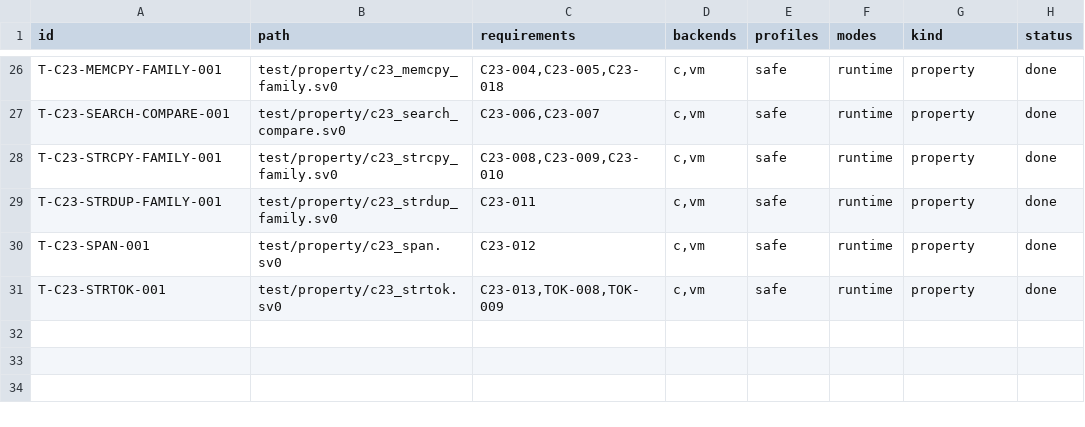
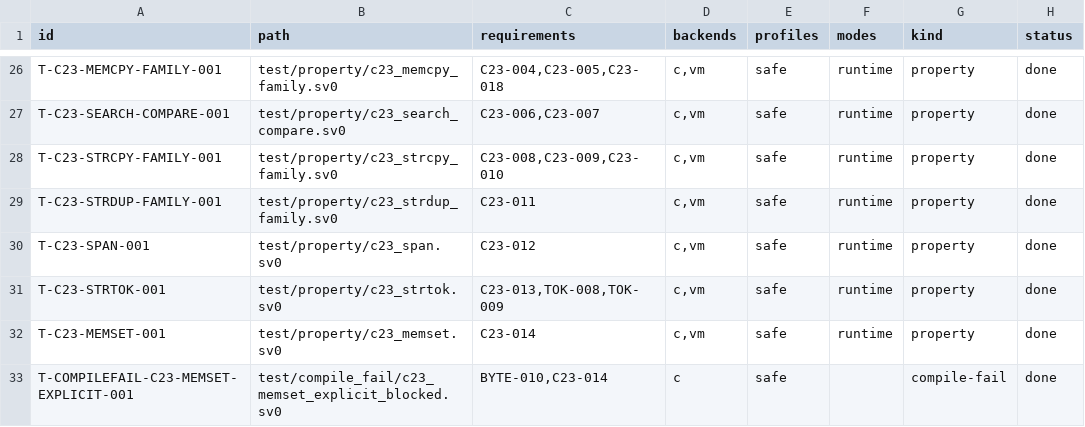
Before and after one commit to sv0-toolchain/sv0-strings, a TSV file: tools/catalogs/tests.tsv, drawn as a sheet; only a part is shown, gaps mark what is left out.

Commit message:
strings_c23: SS-148 memset ships; memset_explicit stays blocked
memset is a one-line map to strings_bytes::fill. memset_explicit hits
the same BYTE-010 non-elision blocker as fill_explicit and is
deliberately not exported here either, pinned by a compile-fail probe.
No new evidence needed -- docs/fill-explicit-blocked.md gained a short
addendum noting the backend gap is identical to fill_explicit's.

4-case differential driver reuses the oracle's existing memset op.

```diff
--- a/tools/catalogs/tests.tsv
+++ b/tools/catalogs/tests.tsv
@@ -31 +31,3 @@ T-C23-SPAN-001	test/property/c23_span.sv0	C23-012	c,vm	safe	runtime	property	don
 T-C23-STRTOK-001	test/property/c23_strtok.sv0	C23-013,TOK-008,TOK-009	c,vm	safe	runtime	property	done
+T-C23-MEMSET-001	test/property/c23_memset.sv0	C23-014	c,vm	safe	runtime	property	done
+T-COMPILEFAIL-C23-MEMSET-EXPLICIT-001	test/compile_fail/c23_memset_explicit_blocked.sv0	BYTE-010,C23-014	c	safe		compile-fail	done
```
Also changed, not shown: 6 other files.
